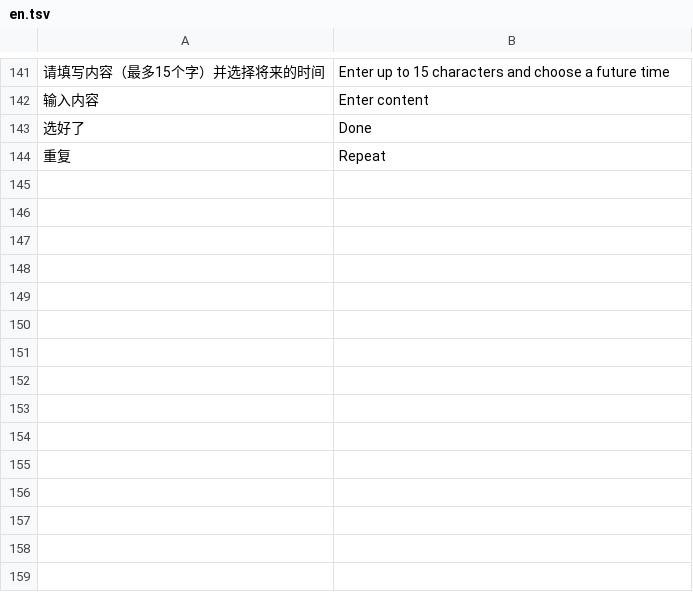
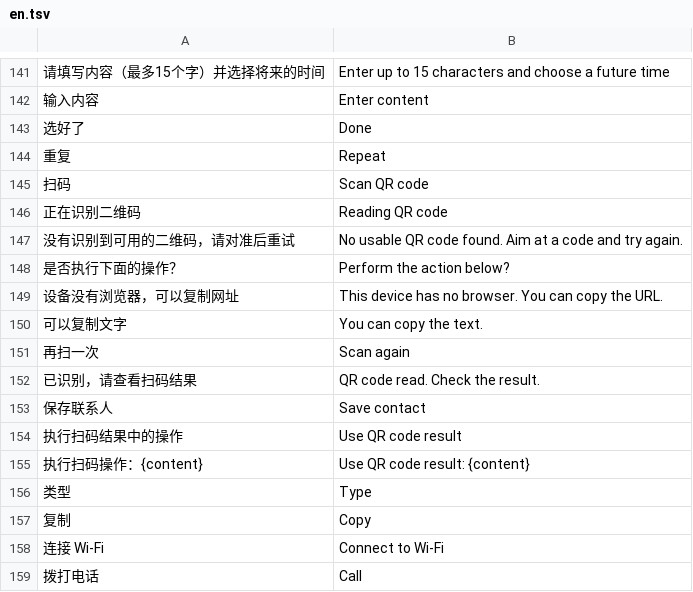
Before and after one commit to Gidean-zcx/ink, a TSV file: assets/i18n/en.tsv, drawn as a sheet; only a part is shown, gaps mark what is left out.

Commit message:
Add camera QR scanning with private result actions

```diff
--- a/assets/i18n/en.tsv
+++ b/assets/i18n/en.tsv
@@ -144 +144,16 @@
 重复	Repeat
+扫码	Scan QR code
+正在识别二维码	Reading QR code
+没有识别到可用的二维码，请对准后重试	No usable QR code found. Aim at a code and try again.
+是否执行下面的操作？	Perform the action below?
+设备没有浏览器，可以复制网址	This device has no browser. You can copy the URL.
+可以复制文字	You can copy the text.
+再扫一次	Scan again
+已识别，请查看扫码结果	QR code read. Check the result.
+保存联系人	Save contact
+执行扫码结果中的操作	Use QR code result
+执行扫码操作：{content}	Use QR code result: {content}
+类型	Type
+复制	Copy
+连接 Wi-Fi	Connect to Wi-Fi
+拨打电话	Call
```
Also changed, not shown: 19 other files.
